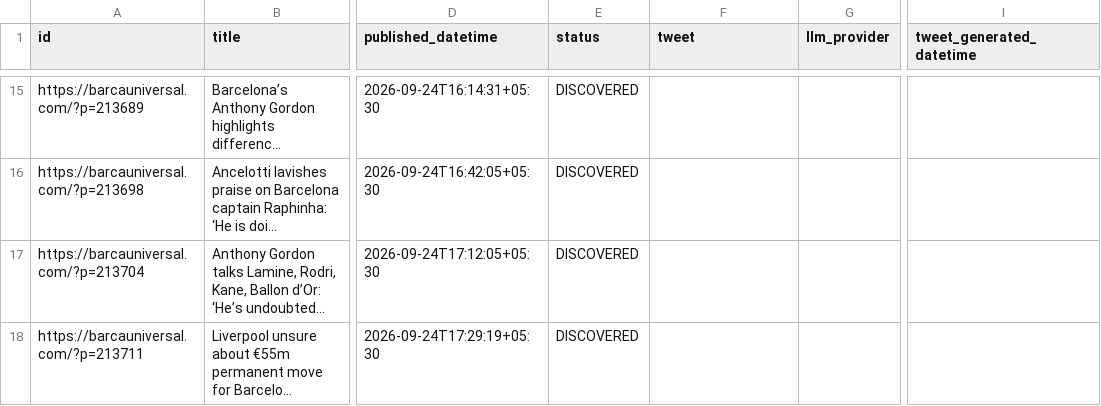
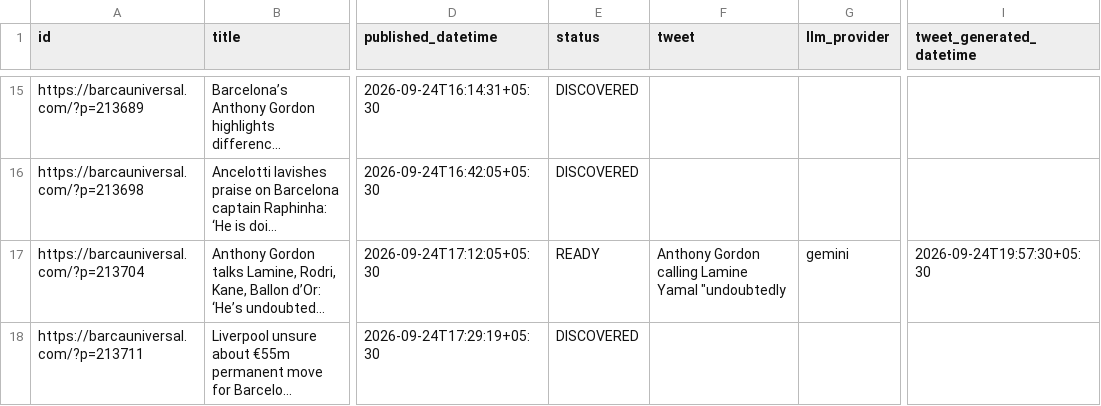
Before and after one commit to dinesh-kanakaraj/Kestrel, a CSV file: logs/tweet_log_2026-09-24.csv, drawn as a sheet; only a part is shown, gaps mark what is left out; long unchanged cells end in …; the diff covers the shown part only; the diff names each change by its address in the sheet, - before the commit and + after, or states it on an @@ line.

Commit message:
state: generated tweets run 36012382706

```diff
--- a/logs/tweet_log_2026-09-24.csv
+++ b/logs/tweet_log_2026-09-24.csv
-E17 (status): DISCOVERED
+E17 (status): READY
-F17 (tweet): (empty)
+F17 (tweet): Anthony Gordon calling Lamine Yamal "undoubtedly
-G17 (llm_provider): (empty)
+G17 (llm_provider): gemini
-I17 (tweet_generated_datetime): (empty)
+I17 (tweet_generated_datetime): 2026-09-24T19:57:30+05:30
```
Also changed, not shown: 16 edited cells elsewhere in this file.
